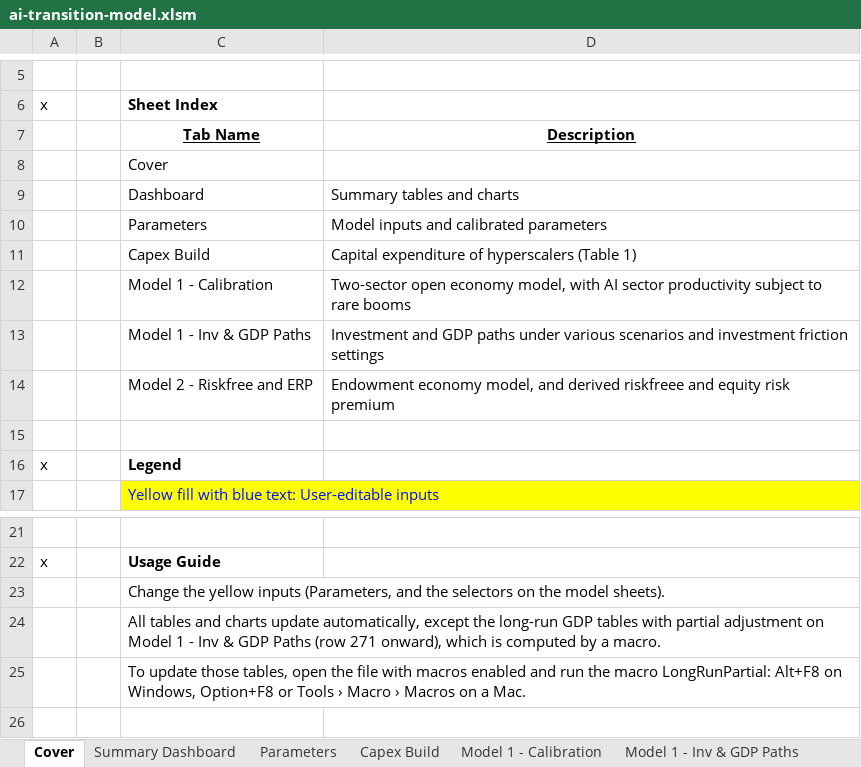
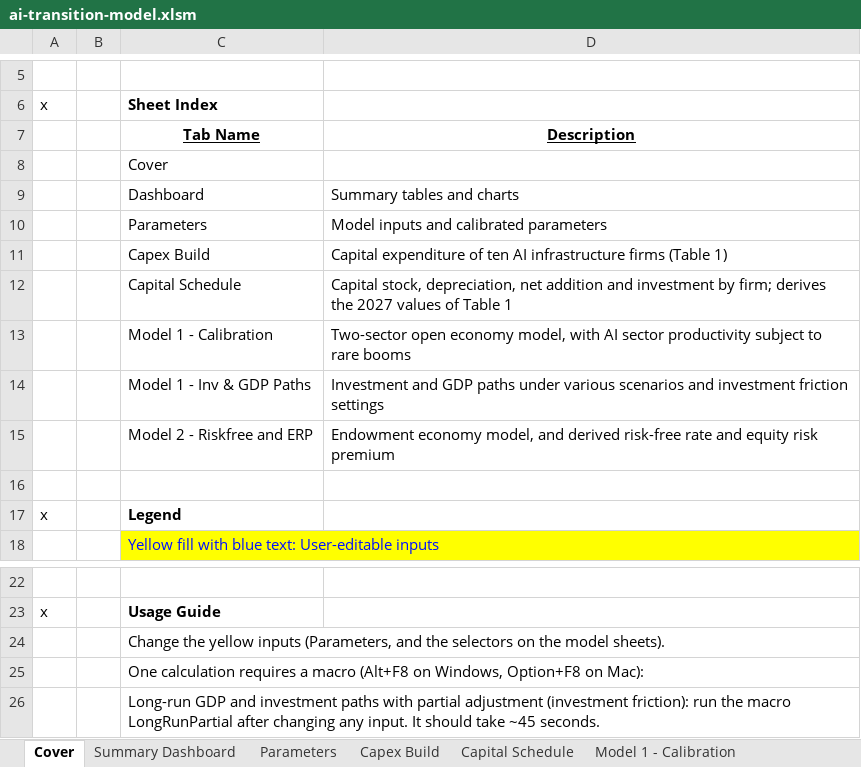
Before and after one commit to jwachter3/jwachter3.github.io, an Excel workbook: research/ai-transition/ai-transition-model.xlsm, sheet Cover, drawn as a sheet; only a part is shown, gaps mark what is left out; values as stored, in another font and other column widths than the file's, no borders; addresses are those after the commit; the diff names each change by its address in the sheet, - before the commit and + after, or states it on an @@ line.

Commit message:
Update AI transition model to AI_Transition_Excel_Model_v4.xlsm

```diff
--- a/research/ai-transition/ai-transition-model.xlsm (sheet Cover)
+++ b/research/ai-transition/ai-transition-model.xlsm (sheet Cover)
+sheet tab: Capital Schedule
-D11: …expenditure of hyperscalers (Table 1)
+D11: …expenditure of ten AI infrastructure firms (Table 1)
+row 12:  |  | Capital Schedule | Capital stock, depreciation, net addition and investment by firm; derives the 2027 values of Table 1
-D15: …and derived riskfreee and equity…
+D15: …and derived risk-free rate and equity…
-C25: All tables and charts update automatically, except the long-run GDP tables with partial adjustment on Model 1 - Inv & GDP Paths (row 271 onward), which is computed by a macro.
+C25: One calculation requires a macro (Alt+F8 on Windows, Option+F8 on Mac):
-C26: To update those tables, open the file with macros enabled and run the macro LongRunPartial: Alt+F8 on Windows, Option+F8 or Tools › Macro › Macros on a Mac.
+C26: Long-run GDP and investment paths with partial adjustment (investment friction): run the macro LongRunPartial after changing any input. It should take ~45 seconds.
```
Also changed, not shown: sheet Model 1 - Inv & GDP Paths, sheet Scenario Calculations, sheet Model 1 - Calibration, sheet Model 2 - Riskfree and ERP, sheet Capex Build, sheet Parameters, 1 more sheet, formulas that keep their value, charts or pictures, 1 other file.
